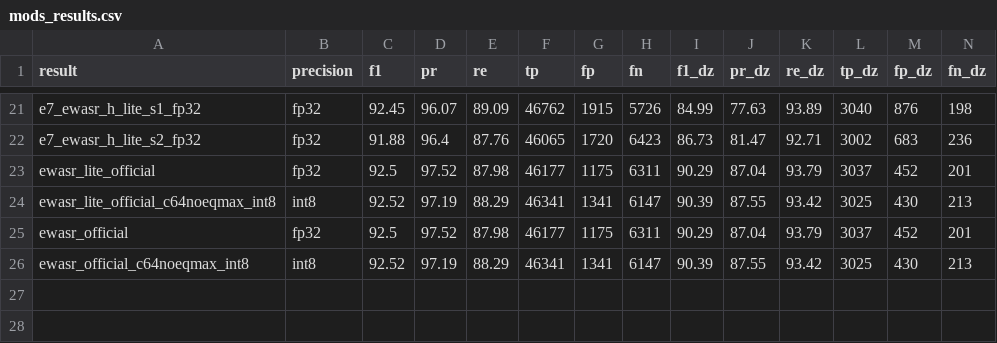
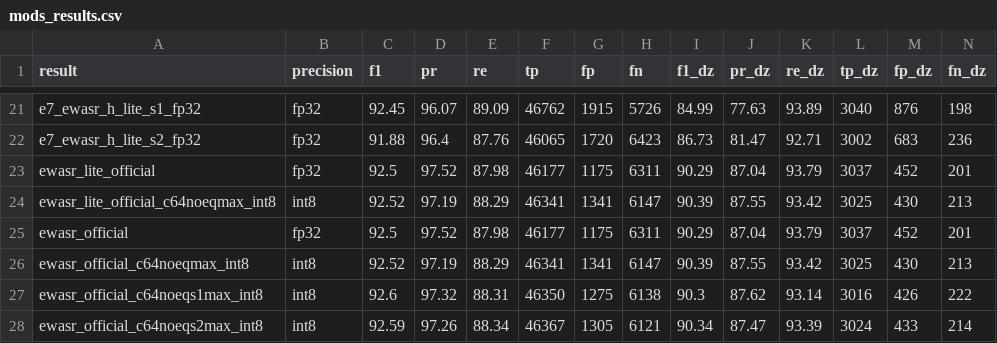
Before and after one commit to huyhau0504-cmd/WaRS, a CSV file: docs/data/mods_results.csv, drawn as a sheet; only a part is shown, gaps mark what is left out; rows hold the shown columns only; the diff names each change by its address in the sheet, - before the commit and + after, or states it on an @@ line.

```diff
--- a/docs/data/mods_results.csv
+++ b/docs/data/mods_results.csv
+row 27: ewasr_official_c64noeqs1max_int8 | int8 | 92.6 | 97.32 | 88.31 | 46350 | 1275 | 6138 | 90.3 | 87.62 | 93.14 | 3016 | 426 | 222
+row 28: ewasr_official_c64noeqs2max_int8 | int8 | 92.59 | 97.26 | 88.34 | 46367 | 1305 | 6121 | 90.34 | 87.47 | 93.39 | 3024 | 433 | 214
```
